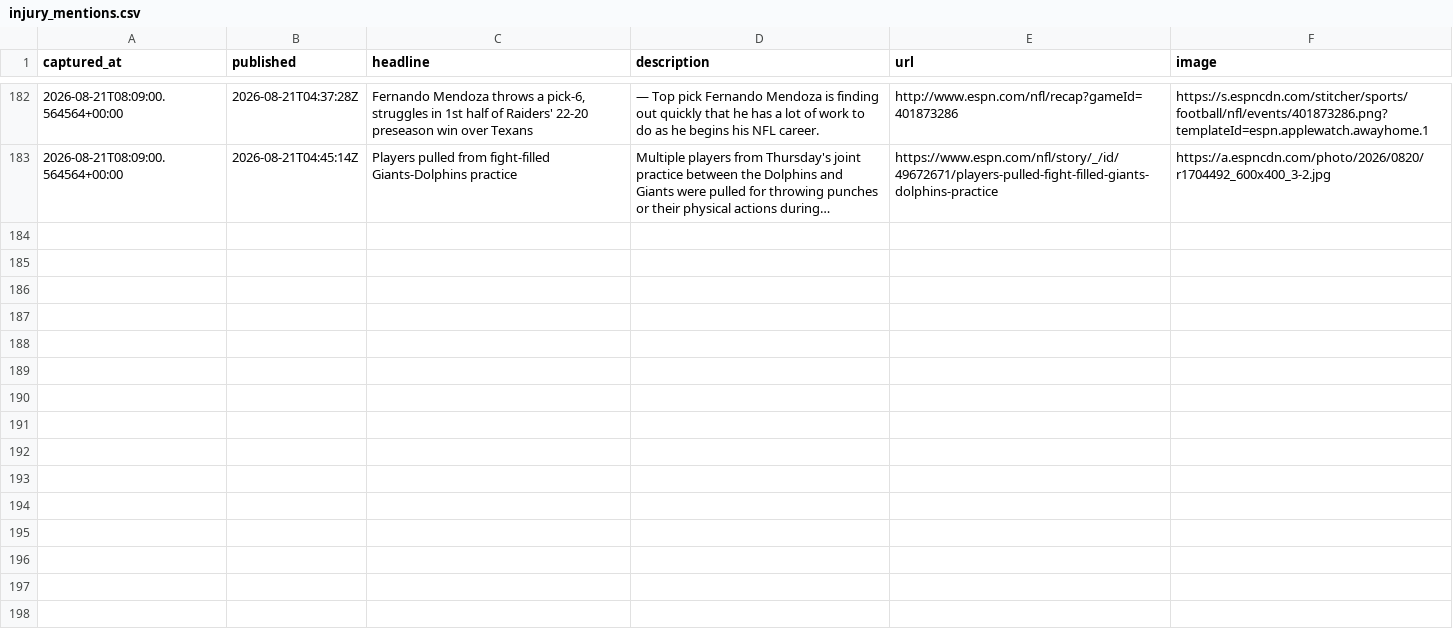
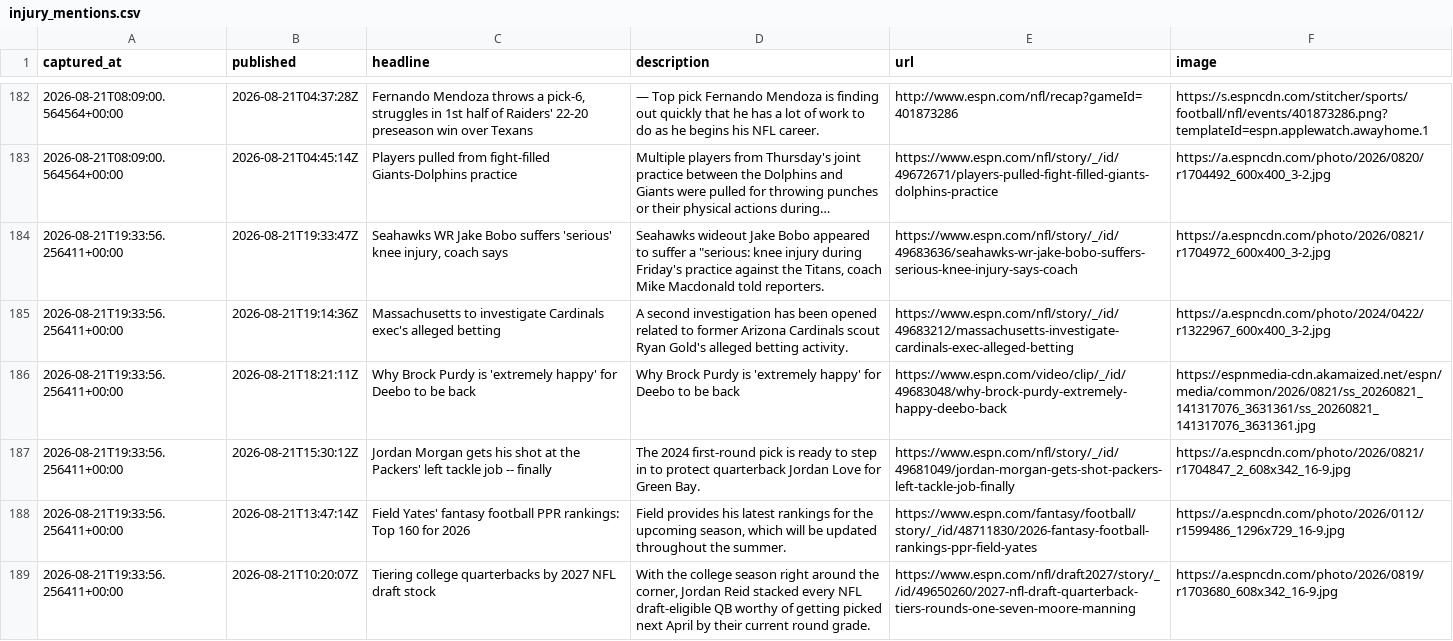
Before and after one commit to cmhart13-boop/OneMoreShiva, a CSV file: data/injury_mentions.csv, drawn as a sheet; only a part is shown, gaps mark what is left out; long unchanged cells end in …; the diff names each change by its address in the sheet, - before the commit and + after, or states it on an @@ line.

```diff
--- a/data/injury_mentions.csv
+++ b/data/injury_mentions.csv
+row 184: 2026-08-21T19:33:56.256411+00:00 | 2026-08-21T19:33:47Z | Seahawks WR Jake Bobo suffers 'serious' knee injury, coach says | Seahawks wideout Jake Bobo appeared to suffer a "serious: knee injury during Friday's practice against the Titans, coach Mike Macdonald told reporters. | https://www.espn.com/nfl/story/_/id/49683636/seahawks-wr-jake-bobo-suffers-serious-knee-injury-says-coach | https://a.espncdn.com/photo/2026/0821/r1704972_600x400_3-2.jpg
+row 185: 2026-08-21T19:33:56.256411+00:00 | 2026-08-21T19:14:36Z | Massachusetts to investigate Cardinals exec's alleged betting | A second investigation has been opened related to former Arizona Cardinals scout Ryan Gold's alleged betting activity. | https://www.espn.com/nfl/story/_/id/49683212/massachusetts-investigate-cardinals-exec-alleged-betting | https://a.espncdn.com/photo/2024/0422/r1322967_600x400_3-2.jpg
+row 186: 2026-08-21T19:33:56.256411+00:00 | 2026-08-21T18:21:11Z | Why Brock Purdy is 'extremely happy' for Deebo to be back | Why Brock Purdy is 'extremely happy' for Deebo to be back | https://www.espn.com/video/clip/_/id/49683048/why-brock-purdy-extremely-happy-deebo-back | https://espnmedia-cdn.akamaized.net/espn/media/common/2026/0821/ss_20260821_141317076_3631361/ss_20260821_141317076_3631361.jpg
+row 187: 2026-08-21T19:33:56.256411+00:00 | 2026-08-21T15:30:12Z | Jordan Morgan gets his shot at the Packers' left tackle job -- finally | The 2024 first-round pick is ready to step in to protect quarterback Jordan Love for Green Bay. | https://www.espn.com/nfl/story/_/id/49681049/jordan-morgan-gets-shot-packers-left-tackle-job-finally | https://a.espncdn.com/photo/2026/0821/r1704847_2_608x342_16-9.jpg
+row 188: 2026-08-21T19:33:56.256411+00:00 | 2026-08-21T13:47:14Z | Field Yates' fantasy football PPR rankings: Top 160 for 2026 | Field provides his latest rankings for the upcoming season, which will be updated throughout the summer. | https://www.espn.com/fantasy/football/story/_/id/48711830/2026-fantasy-football-rankings-ppr-field-yates | https://a.espncdn.com/photo/2026/0112/r1599486_1296x729_16-9.jpg
+row 189: 2026-08-21T19:33:56.256411+00:00 | 2026-08-21T10:20:07Z | Tiering college quarterbacks by 2027 NFL draft stock | With the college season right around the corner, Jordan Reid stacked every NFL draft-eligible QB worthy of getting picked next April by their current round grade. | https://www.espn.com/nfl/draft2027/story/_/id/49650260/2027-nfl-draft-quarterback-tiers-rounds-one-seven-moore-manning | https://a.espncdn.com/photo/2026/0819/r1703680_608x342_16-9.jpg
```
Also changed, not shown: 2 other files.
